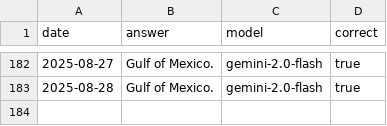
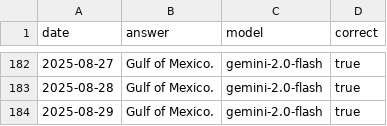
Before and after one commit to juampi92/daily-ai-gulf-of-mexico, a CSV file: public/data/google.csv, drawn as a sheet; only a part is shown, gaps mark what is left out; the diff names each change by its address in the sheet, - before the commit and + after, or states it on an @@ line.

```diff
--- a/public/data/google.csv
+++ b/public/data/google.csv
+row 184: 2025-08-29 | Gulf of Mexico. | gemini-2.0-flash | true
```
Also changed, not shown: public/data/anthropic.csv, public/data/openai.csv, 1 other file.
